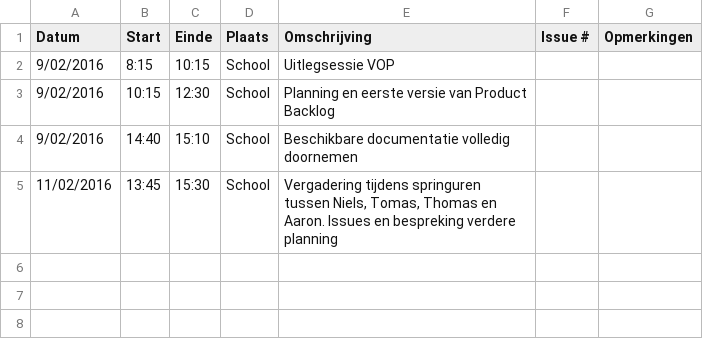
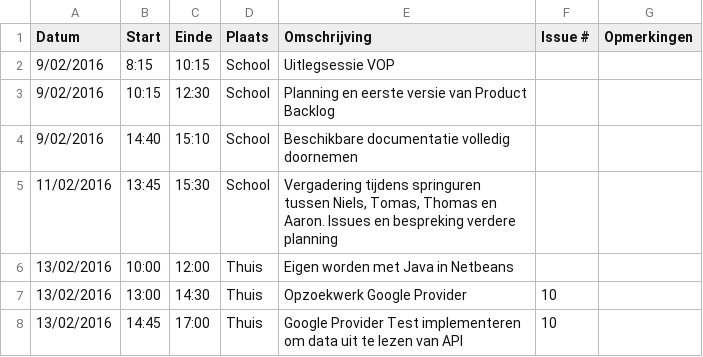
Before and after one commit to verkeergent/Traffic-Travel-Time-Analyzer-4, a CSV file: Niels-VerbeeckLogboek.csv, drawn as a sheet.

Commit message:
Update Niels-VerbeeckLogboek.csv

```diff
--- a/Niels-VerbeeckLogboek.csv
+++ b/Niels-VerbeeckLogboek.csv
@@ -5 +5,4 @@ Datum,Start,Einde,Plaats,Omschrijving,Issue #,Opmerkingen
 11/02/2016,13:45,15:30,School,"Vergadering tijdens springuren tussen Niels, Tomas, Thomas en Aaron. Issues en bespreking verdere planning",,
+13/02/2016,10:00,12:00,Thuis,Eigen worden met Java in Netbeans,,
+13/02/2016,13:00,14:30,Thuis,Opzoekwerk Google Provider,10,
+13/02/2016,14:45,17:00,Thuis,Google Provider Test implementeren om data uit te lezen van API,10,
```
